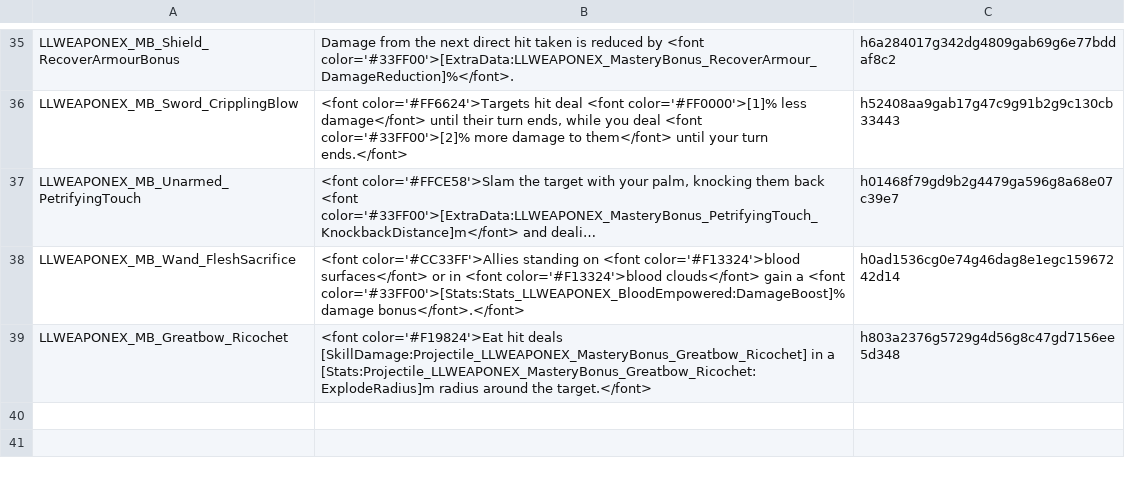
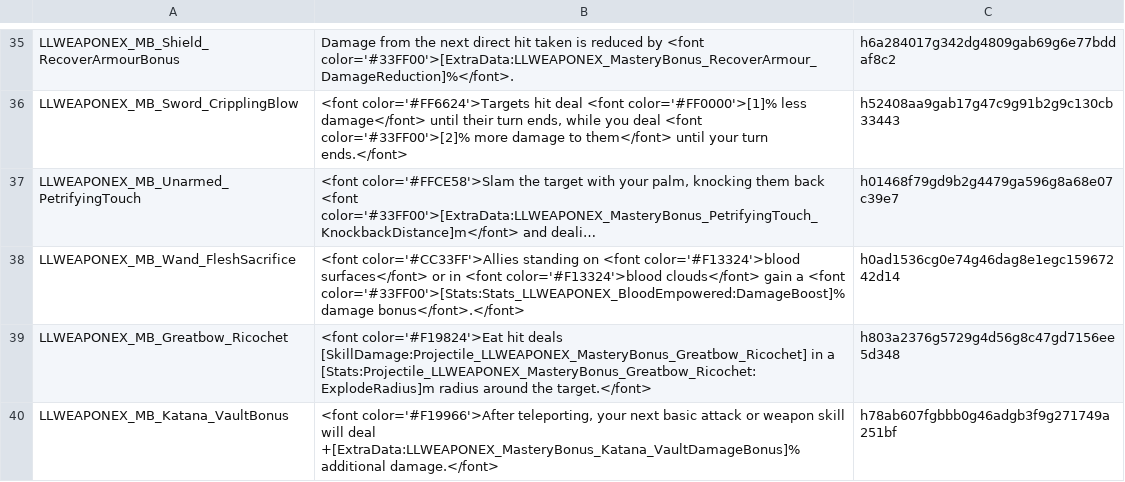
Before and after one commit to LaughingLeader-DOS2-Mods/WeaponExpansion, a TSV file: LocalKeys/LLWEAPONEX_Masteries_SkillBonuses.tsv, drawn as a sheet; only a part is shown, gaps mark what is left out; long unchanged cells end in …; the diff names each change by its address in the sheet, - before the commit and + after, or states it on an @@ line.

Commit message:
Implemented the katana vault mastery bonus

```diff
--- a/LocalKeys/LLWEAPONEX_Masteries_SkillBonuses.tsv
+++ b/LocalKeys/LLWEAPONEX_Masteries_SkillBonuses.tsv
+row 40: LLWEAPONEX_MB_Katana_VaultBonus | <font color='#F19966'>After teleporting, your next basic attack or weapon skill will deal +[ExtraData:LLWEAPONEX_MasteryBonus_Katana_VaultDamageBonus]% additional damage.</font> | h78ab607fgbbb0g46adgb3f9g271749a251bf
```
Also changed, not shown: LocalKeys/LLWEAPONEX_Masteries_RankInfo.tsv, 4 other files.
